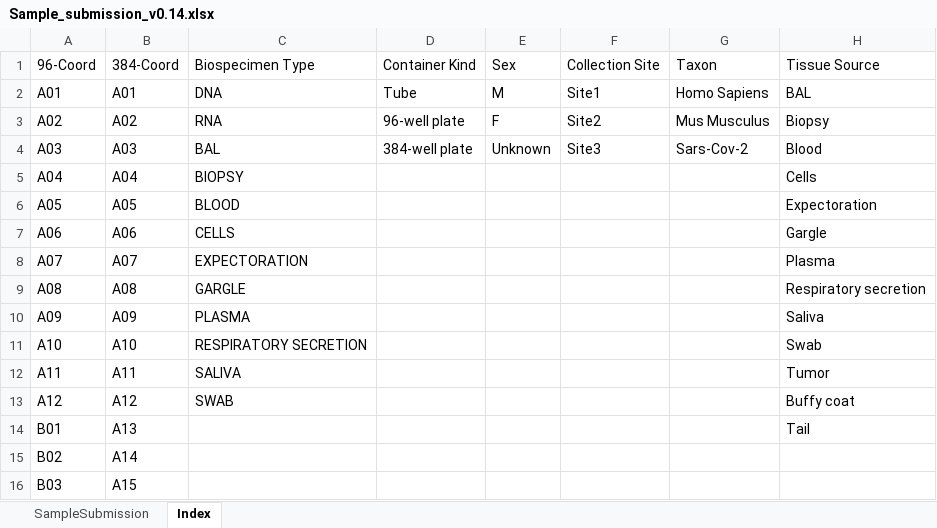
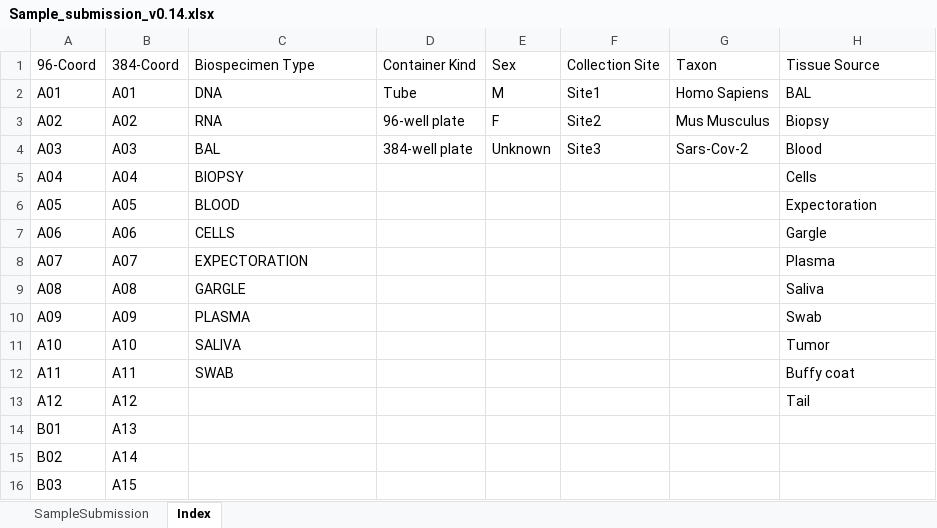
Before and after one commit to c3g/freezeman, an Excel workbook: backend/fms_core/static/submission_templates/Sample_submission_v0.14.xlsx, sheet Index, drawn as a sheet; only a part is shown; values as stored, in another font and other column widths than the file's, no borders; the diff names each change by its address in the sheet, - before the commit and + after, or states it on an @@ line.

Commit message:
Remove RESPIRATORY SECRETION after revision

```diff
--- a/backend/fms_core/static/submission_templates/Sample_submission_v0.14.xlsx (sheet Index)
+++ b/backend/fms_core/static/submission_templates/Sample_submission_v0.14.xlsx (sheet Index)
-H9: Respiratory secretion
+H9: Saliva
-H10: Saliva
+H10: Swab
-C11: RESPIRATORY SECRETION
+C11: SALIVA
-H11: Swab
+H11: Tumor
-C12: SALIVA
+C12: SWAB
-H12: Tumor
+H12: Buffy coat
-C13: SWAB
+C13: (empty)
-H13: Buffy coat
+H13: Tail
-H14: Tail
+H14: (empty)
```
Also changed, not shown: backend/fms_core/static/submission_templates/Extraction_v0.11.xlsx, 3 other files.
